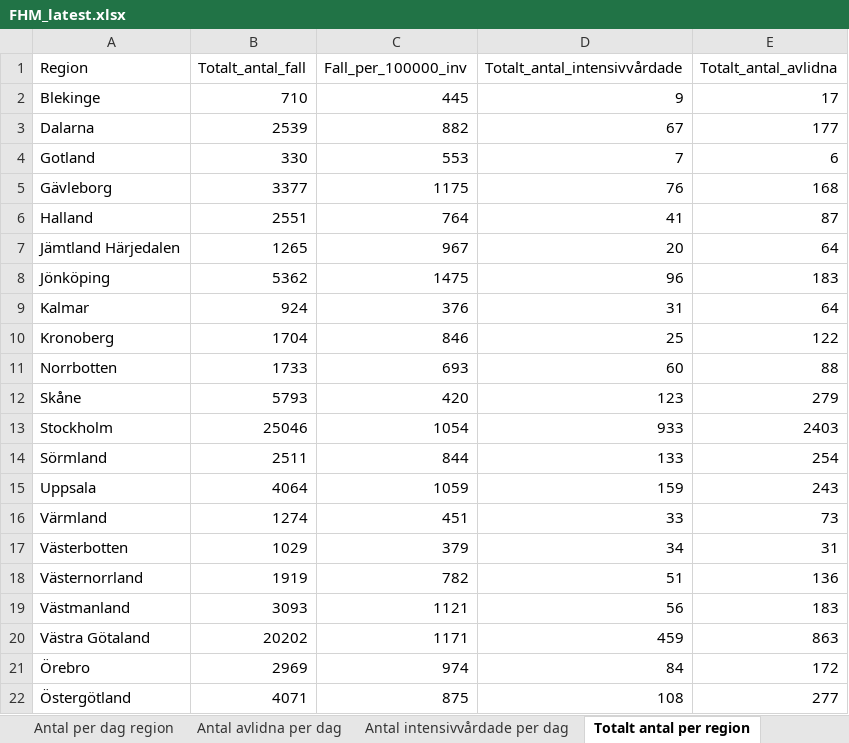
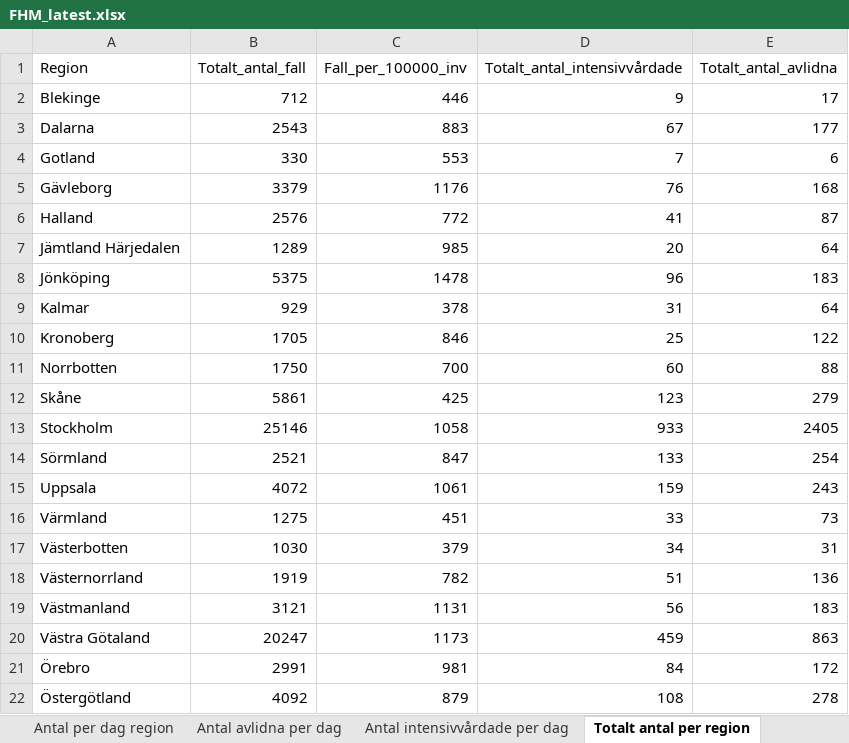
Before and after one commit to adamaltmejd/sse_cern, an Excel workbook: data/FHM/FHM_latest.xlsx, sheet Totalt antal per region, drawn as a sheet; values as stored, in another font and other column widths than the file's, no borders; the diff names each change by its address in the sheet, - before the commit and + after, or states it on an @@ line.

```diff
--- a/data/FHM/FHM_latest.xlsx (sheet Totalt antal per region)
+++ b/data/FHM/FHM_latest.xlsx (sheet Totalt antal per region)
-B2 (Totalt_antal_fall): 710
+B2 (Totalt_antal_fall): 712
-C2 (Fall_per_100000_inv): 445
+C2 (Fall_per_100000_inv): 446
-B3 (Totalt_antal_fall): 2539
+B3 (Totalt_antal_fall): 2543
-C3 (Fall_per_100000_inv): 882
+C3 (Fall_per_100000_inv): 883
-B5 (Totalt_antal_fall): 3377
+B5 (Totalt_antal_fall): 3379
-C5 (Fall_per_100000_inv): 1175
+C5 (Fall_per_100000_inv): 1176
-B6 (Totalt_antal_fall): 2551
+B6 (Totalt_antal_fall): 2576
-C6 (Fall_per_100000_inv): 764
+C6 (Fall_per_100000_inv): 772
-B7 (Totalt_antal_fall): 1265
+B7 (Totalt_antal_fall): 1289
-C7 (Fall_per_100000_inv): 967
+C7 (Fall_per_100000_inv): 985
-B8 (Totalt_antal_fall): 5362
+B8 (Totalt_antal_fall): 5375
-C8 (Fall_per_100000_inv): 1475
+C8 (Fall_per_100000_inv): 1478
-B9 (Totalt_antal_fall): 924
+B9 (Totalt_antal_fall): 929
-C9 (Fall_per_100000_inv): 376
+C9 (Fall_per_100000_inv): 378
-B10 (Totalt_antal_fall): 1704
+B10 (Totalt_antal_fall): 1705
-B11 (Totalt_antal_fall): 1733
+B11 (Totalt_antal_fall): 1750
-C11 (Fall_per_100000_inv): 693
+C11 (Fall_per_100000_inv): 700
-B12 (Totalt_antal_fall): 5793
+B12 (Totalt_antal_fall): 5861
-C12 (Fall_per_100000_inv): 420
+C12 (Fall_per_100000_inv): 425
-B13 (Totalt_antal_fall): 25046
+B13 (Totalt_antal_fall): 25146
-C13 (Fall_per_100000_inv): 1054
+C13 (Fall_per_100000_inv): 1058
-E13 (Totalt_antal_avlidna): 2403
+E13 (Totalt_antal_avlidna): 2405
-B14 (Totalt_antal_fall): 2511
+B14 (Totalt_antal_fall): 2521
-C14 (Fall_per_100000_inv): 844
+C14 (Fall_per_100000_inv): 847
-B15 (Totalt_antal_fall): 4064
+B15 (Totalt_antal_fall): 4072
-C15 (Fall_per_100000_inv): 1059
+C15 (Fall_per_100000_inv): 1061
-B16 (Totalt_antal_fall): 1274
+B16 (Totalt_antal_fall): 1275
-B17 (Totalt_antal_fall): 1029
+B17 (Totalt_antal_fall): 1030
-B19 (Totalt_antal_fall): 3093
+B19 (Totalt_antal_fall): 3121
-C19 (Fall_per_100000_inv): 1121
+C19 (Fall_per_100000_inv): 1131
-B20 (Totalt_antal_fall): 20202
+B20 (Totalt_antal_fall): 20247
-C20 (Fall_per_100000_inv): 1171
+C20 (Fall_per_100000_inv): 1173
-B21 (Totalt_antal_fall): 2969
+B21 (Totalt_antal_fall): 2991
-C21 (Fall_per_100000_inv): 974
+C21 (Fall_per_100000_inv): 981
-B22 (Totalt_antal_fall): 4071
+B22 (Totalt_antal_fall): 4092
-C22 (Fall_per_100000_inv): 875
+C22 (Fall_per_100000_inv): 879
-E22 (Totalt_antal_avlidna): 277
+E22 (Totalt_antal_avlidna): 278
```
Also changed, not shown: sheet Antal per dag region, sheet Totalt antal per åldersgrupp, sheet Antal avlidna per dag, sheet Totalt antal per kön, sheet Antal intensivvårdade per dag, other sheet tabs, data/SS/SS_latest.xlsx, 4 other files.
